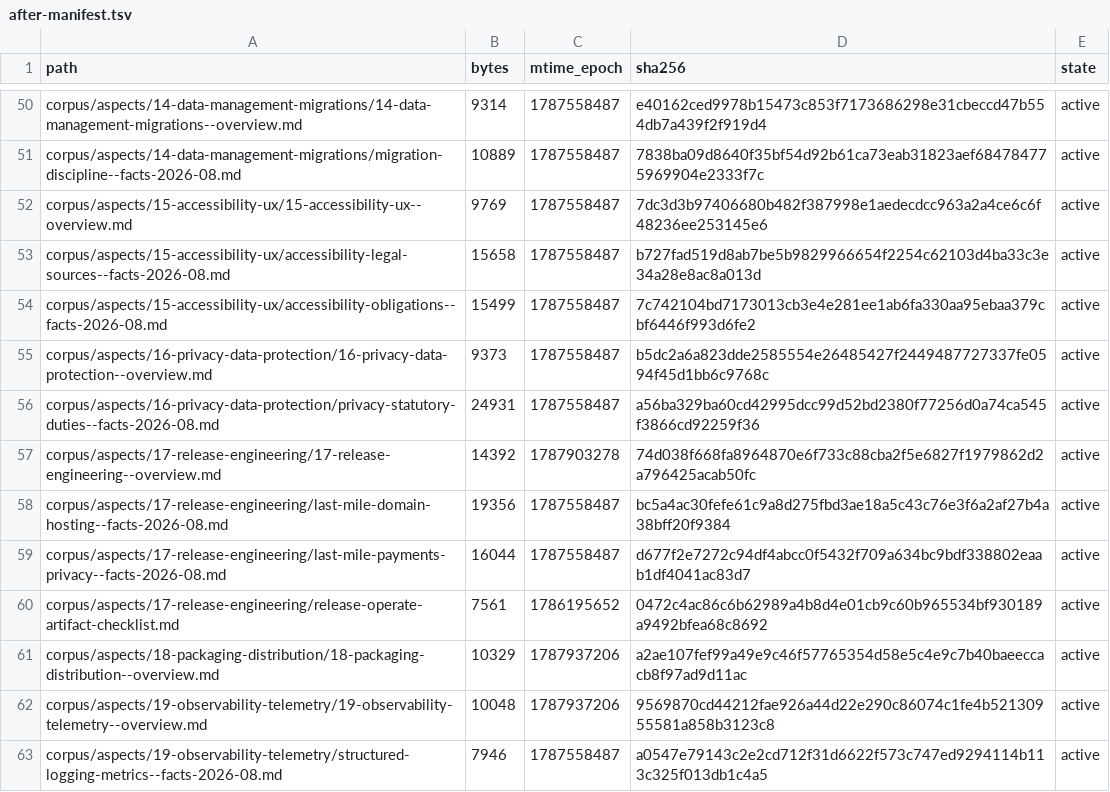
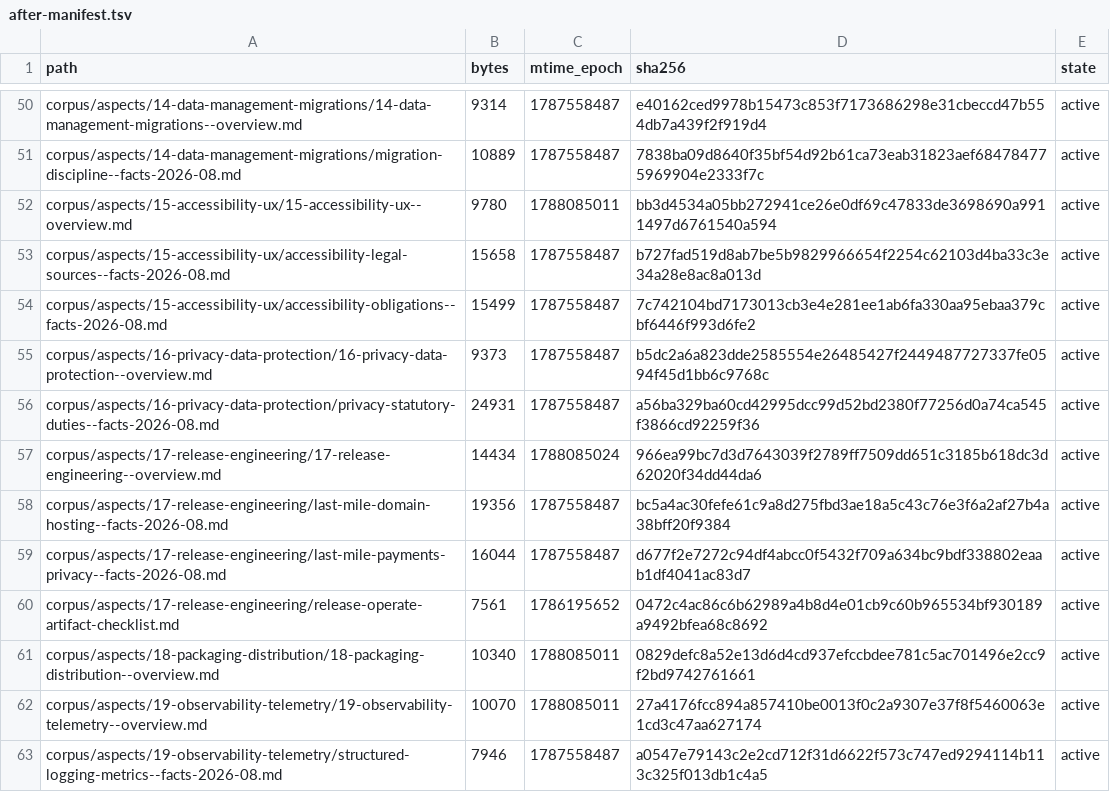
Before and after one commit to coolbress/standards, a TSV file: audit/after-manifest.tsv, drawn as a sheet; only a part is shown, gaps mark what is left out; the diff covers the shown part only.

```diff
--- a/audit/after-manifest.tsv
+++ b/audit/after-manifest.tsv
@@ -51,3 +51,3 @@ corpus/aspects/14-data-management-migrations/14-data-management-migrations--over
 corpus/aspects/14-data-management-migrations/migration-discipline--facts-2026-08.md	10889	1787558487	7838ba09d8640f35bf54d92b61ca73eab31823aef684784775969904e2333f7c	active
-corpus/aspects/15-accessibility-ux/15-accessibility-ux--overview.md	9769	1787558487	7dc3d3b97406680b482f387998e1aedecdcc963a2a4ce6c6f48236ee253145e6	active
+corpus/aspects/15-accessibility-ux/15-accessibility-ux--overview.md	9780	1788085011	bb3d4534a05bb272941ce26e0df69c47833de3698690a9911497d6761540a594	active
 corpus/aspects/15-accessibility-ux/accessibility-legal-sources--facts-2026-08.md	15658	1787558487	b727fad519d8ab7be5b9829966654f2254c62103d4ba33c3e34a28e8ac8a013d	active
@@ -56,3 +56,3 @@ corpus/aspects/16-privacy-data-protection/16-privacy-data-protection--overview.m
 corpus/aspects/16-privacy-data-protection/privacy-statutory-duties--facts-2026-08.md	24931	1787558487	a56ba329ba60cd42995dcc99d52bd2380f77256d0a74ca545f3866cd92259f36	active
-corpus/aspects/17-release-engineering/17-release-engineering--overview.md	14392	1787903278	74d038f668fa8964870e6f733c88cba2f5e6827f1979862d2a796425acab50fc	active
+corpus/aspects/17-release-engineering/17-release-engineering--overview.md	14434	1788085024	966ea99bc7d3d7643039f2789ff7509dd651c3185b618dc3d62020f34dd44da6	active
 corpus/aspects/17-release-engineering/last-mile-domain-hosting--facts-2026-08.md	19356	1787558487	bc5a4ac30fefe61c9a8d275fbd3ae18a5c43c76e3f6a2af27b4a38bff20f9384	active
@@ -60,4 +60,4 @@ corpus/aspects/17-release-engineering/last-mile-payments-privacy--facts-2026-08.
 corpus/aspects/17-release-engineering/release-operate-artifact-checklist.md	7561	1786195652	0472c4ac86c6b62989a4b8d4e01cb9c60b965534bf930189a9492bfea68c8692	active
-corpus/aspects/18-packaging-distribution/18-packaging-distribution--overview.md	10329	1787937206	a2ae107fef99a49e9c46f57765354d58e5c4e9c7b40baeeccacb8f97ad9d11ac	active
-corpus/aspects/19-observability-telemetry/19-observability-telemetry--overview.md	10048	1787937206	9569870cd44212fae926a44d22e290c86074c1fe4b52130955581a858b3123c8	active
+corpus/aspects/18-packaging-distribution/18-packaging-distribution--overview.md	10340	1788085011	0829defc8a52e13d6d4cd937efccbdee781c5ac701496e2cc9f2bd9742761661	active
+corpus/aspects/19-observability-telemetry/19-observability-telemetry--overview.md	10070	1788085011	27a4176fcc894a857410be0013f0c2a9307e37f8f5460063e1cd3c47aa627174	active
 corpus/aspects/19-observability-telemetry/structured-logging-metrics--facts-2026-08.md	7946	1787558487	a0547e79143c2e2cd712f31d6622f573c747ed9294114b113c325f013db1c4a5	active
```
Also changed, not shown: 48 edited cells elsewhere in this file, 25 other files.
